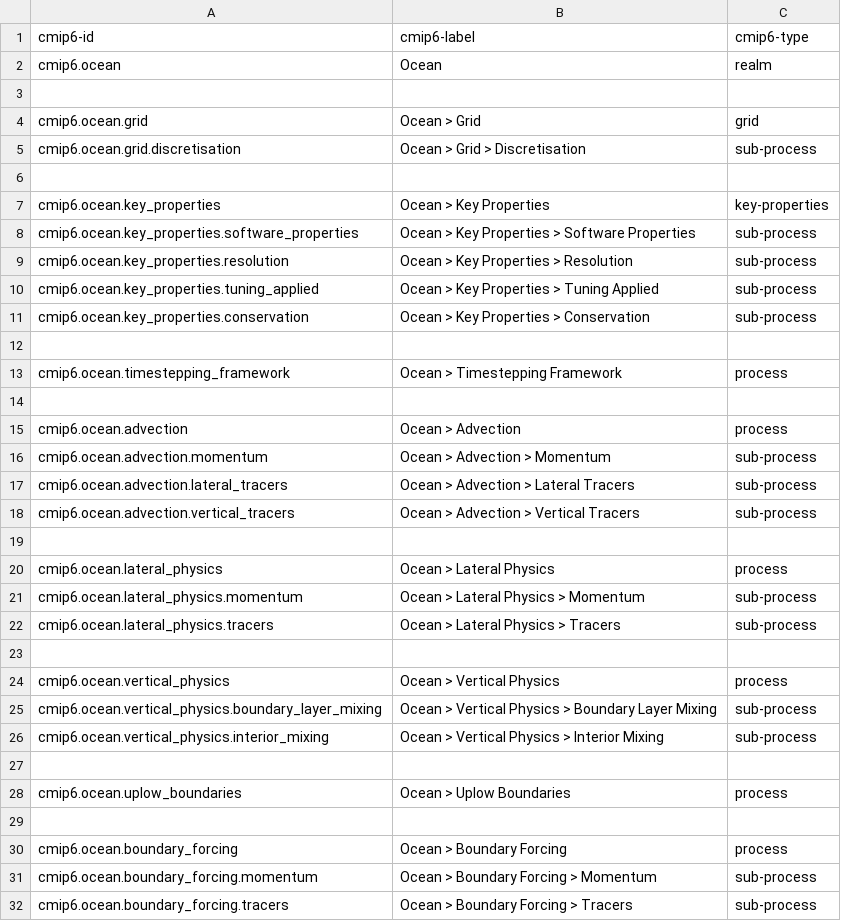
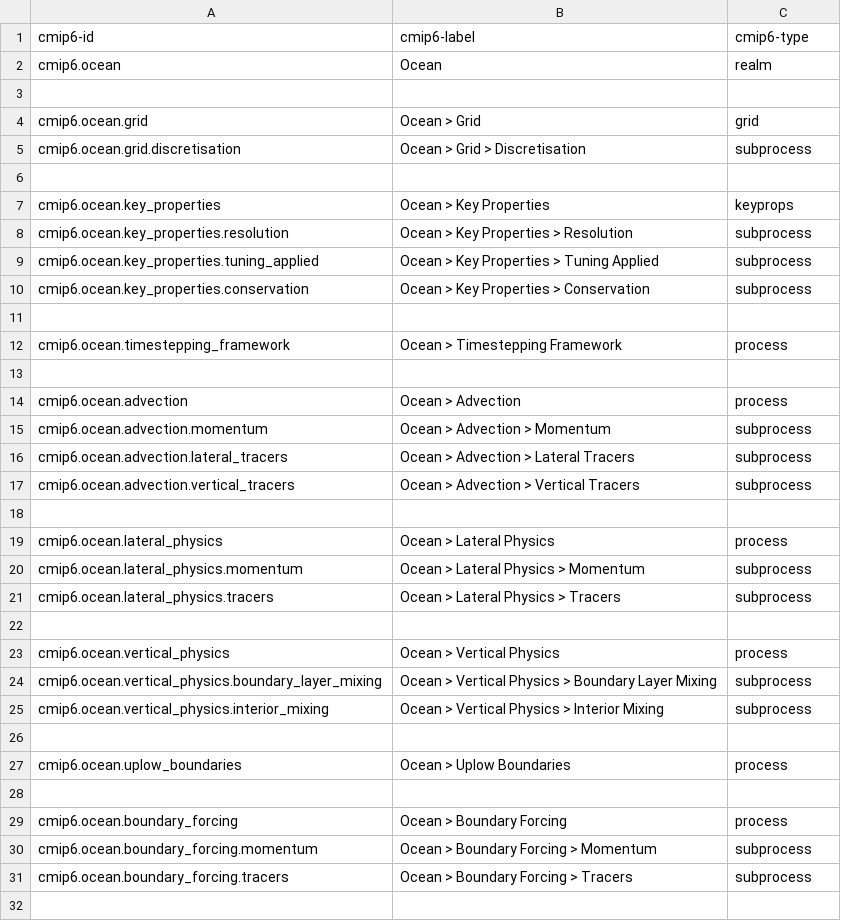
Before and after one commit to ES-DOC/cmip6-specializations-ocean, a CSV file: _ocean-ids-level-1.csv, drawn as a sheet.

```diff
--- a/_ocean-ids-level-1.csv
+++ b/_ocean-ids-level-1.csv
@@ -4,9 +4,8 @@ cmip6.ocean, Ocean, realm
 cmip6.ocean.grid, Ocean > Grid, grid
-cmip6.ocean.grid.discretisation, Ocean > Grid > Discretisation, sub-process
+cmip6.ocean.grid.discretisation, Ocean > Grid > Discretisation, subprocess
 , ,
-cmip6.ocean.key_properties, Ocean > Key Properties, key-properties
-cmip6.ocean.key_properties.software_properties, Ocean > Key Properties > Software Properties, sub-process
-cmip6.ocean.key_properties.resolution, Ocean > Key Properties > Resolution, sub-process
-cmip6.ocean.key_properties.tuning_applied, Ocean > Key Properties > Tuning Applied, sub-process
-cmip6.ocean.key_properties.conservation, Ocean > Key Properties > Conservation, sub-process
+cmip6.ocean.key_properties, Ocean > Key Properties, keyprops
+cmip6.ocean.key_properties.resolution, Ocean > Key Properties > Resolution, subprocess
+cmip6.ocean.key_properties.tuning_applied, Ocean > Key Properties > Tuning Applied, subprocess
+cmip6.ocean.key_properties.conservation, Ocean > Key Properties > Conservation, subprocess
 , ,
@@ -15,13 +14,13 @@ cmip6.ocean.timestepping_framework, Ocean > Timestepping Framework, process
 cmip6.ocean.advection, Ocean > Advection, process
-cmip6.ocean.advection.momentum, Ocean > Advection > Momentum, sub-process
-cmip6.ocean.advection.lateral_tracers, Ocean > Advection > Lateral Tracers, sub-process
-cmip6.ocean.advection.vertical_tracers, Ocean > Advection > Vertical Tracers, sub-process
+cmip6.ocean.advection.momentum, Ocean > Advection > Momentum, subprocess
+cmip6.ocean.advection.lateral_tracers, Ocean > Advection > Lateral Tracers, subprocess
+cmip6.ocean.advection.vertical_tracers, Ocean > Advection > Vertical Tracers, subprocess
 , ,
 cmip6.ocean.lateral_physics, Ocean > Lateral Physics, process
-cmip6.ocean.lateral_physics.momentum, Ocean > Lateral Physics > Momentum, sub-process
-cmip6.ocean.lateral_physics.tracers, Ocean > Lateral Physics > Tracers, sub-process
+cmip6.ocean.lateral_physics.momentum, Ocean > Lateral Physics > Momentum, subprocess
+cmip6.ocean.lateral_physics.tracers, Ocean > Lateral Physics > Tracers, subprocess
 , ,
 cmip6.ocean.vertical_physics, Ocean > Vertical Physics, process
-cmip6.ocean.vertical_physics.boundary_layer_mixing, Ocean > Vertical Physics > Boundary Layer Mixing, sub-process
-cmip6.ocean.vertical_physics.interior_mixing, Ocean > Vertical Physics > Interior Mixing, sub-process
+cmip6.ocean.vertical_physics.boundary_layer_mixing, Ocean > Vertical Physics > Boundary Layer Mixing, subprocess
+cmip6.ocean.vertical_physics.interior_mixing, Ocean > Vertical Physics > Interior Mixing, subprocess
 , ,
@@ -30,3 +29,3 @@ cmip6.ocean.uplow_boundaries, Ocean > Uplow Boundaries, process
 cmip6.ocean.boundary_forcing, Ocean > Boundary Forcing, process
-cmip6.ocean.boundary_forcing.momentum, Ocean > Boundary Forcing > Momentum, sub-process
-cmip6.ocean.boundary_forcing.tracers, Ocean > Boundary Forcing > Tracers, sub-process
+cmip6.ocean.boundary_forcing.momentum, Ocean > Boundary Forcing > Momentum, subprocess
+cmip6.ocean.boundary_forcing.tracers, Ocean > Boundary Forcing > Tracers, subprocess
```
Also changed, not shown: _ocean-ids-level-2.csv, 29 other files.
